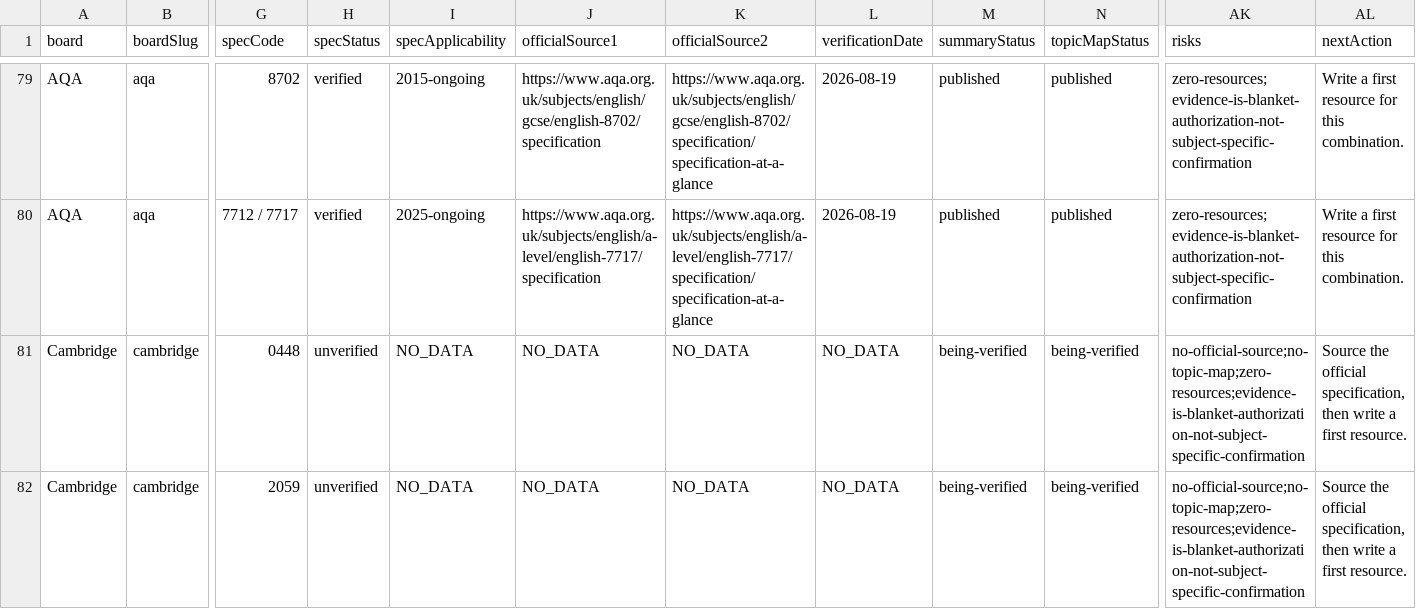
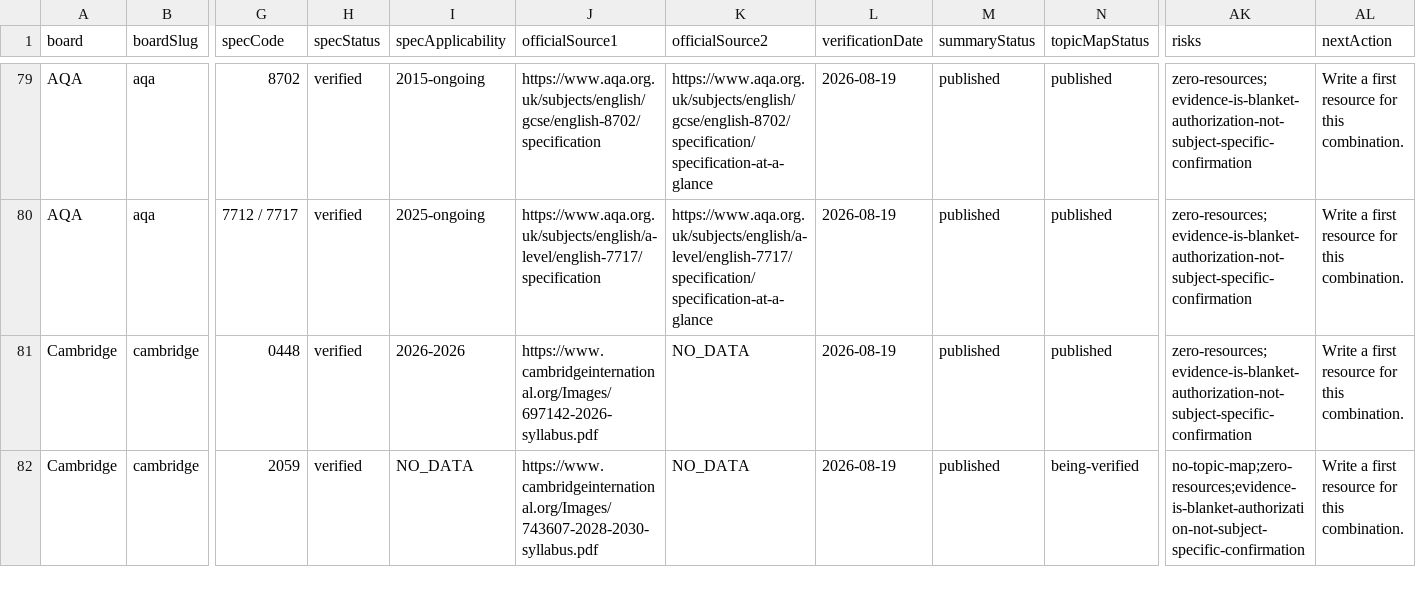
Before and after one commit to Nouman1608/MB, a CSV file: docs/reports/academic-coverage-report-v1.2.csv, drawn as a sheet; only a part is shown, gaps mark what is left out; the diff covers the shown part only; the diff names each change by its address in the sheet, - before the commit and + after, or states it on an @@ line.

Commit message:
Pakistan Studies/Islamiyat/Urdu: taxonomy + codes for all 10 ACTIVE combinations
- Cambridge IGCSE/O Level Pakistan Studies (0448/2059), Islamiyat (0493/2058),
  Urdu (0539/3247+3248)
- Edexcel A Level Urdu (9UR0) — UK GCE, not IAL; genuine matrix.ts code gap fixed
- OxfordAQA IGCSE Pakistan Studies (9236), Islamiyat (9237), Urdu (9264)
- O Level Pakistan Studies (2059) independently verified DIFFERENT from IGCSE 0448
  (4-topic Paper 1 choose-3, fully detailed 9-subtopic Paper 2)
- O Level Islamiyat (2058) independently verified IDENTICAL to IGCSE 0493
- 7 new syllabuses.ts overview entries (Cambridge x6, Edexcel x1)
- Full validation gate: 119 topic collections, 0 cross-board problems, build
  360 pages, regression clean, negative validation 6/6, API tests 18/18,
  0 npm vulnerabilities

```diff
--- a/docs/reports/academic-coverage-report-v1.2.csv
+++ b/docs/reports/academic-coverage-report-v1.2.csv
-H81:H82 (specStatus): unverified
+H81:H82 (specStatus): verified
-I81 (specApplicability): NO_DATA
+I81 (specApplicability): 2026-2026
-J81 (officialSource1): NO_DATA
+J81 (officialSource1): https://www.cambridgeinternational.org/Images/697142-2026-syllabus.pdf
-L81:L82 (verificationDate): NO_DATA
+L81:L82 (verificationDate): 2026-08-19
-M81:M82 (summaryStatus): being-verified
+M81:M82 (summaryStatus): published
-N81 (topicMapStatus): being-verified
+N81 (topicMapStatus): published
-AK81 (risks): no-official-source;no-topic-map;zero-resources;evidence-is-blanket-authorization-not-subject-specific-confirmation
+AK81 (risks): zero-resources;evidence-is-blanket-authorization-not-subject-specific-confirmation
-AL81:AL82 (nextAction): Source the official specification, then write a first resource.
+AL81:AL82 (nextAction): Write a first resource for this combination.
-J82 (officialSource1): NO_DATA
+J82 (officialSource1): https://www.cambridgeinternational.org/Images/743607-2028-2030-syllabus.pdf
-AK82 (risks): no-official-source;no-topic-map;zero-resources;evidence-is-blanket-authorization-not-subject-specific-confirmation
+AK82 (risks): no-topic-map;zero-resources;evidence-is-blanket-authorization-not-subject-specific-confirmation
```
Also changed, not shown: 53 edited cells elsewhere in this file, 4 other files.
